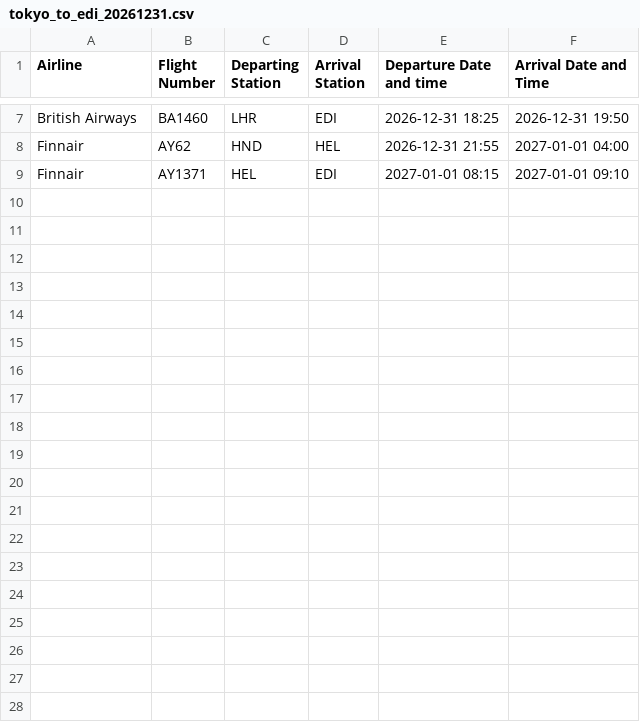
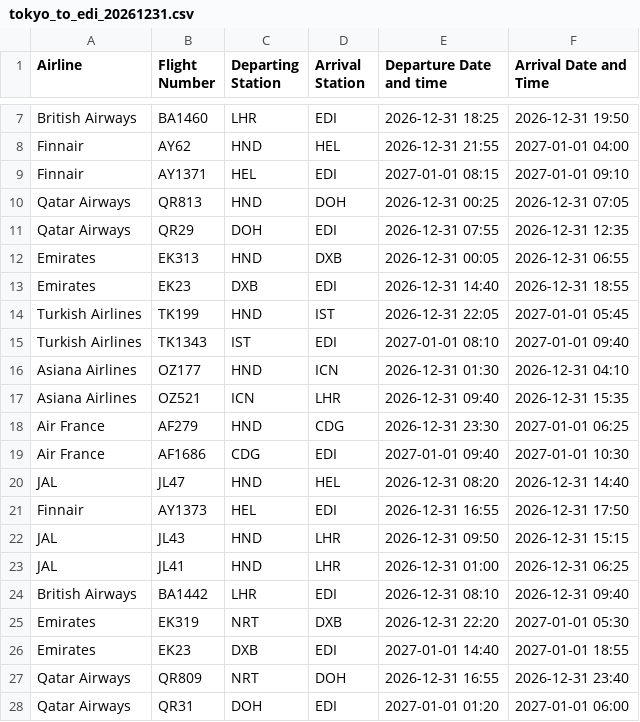
Before and after one commit to IanMaHKG/IanMaHKG-2026-Japan_Planner.github.io, a CSV file: data-src/flights/tokyo_to_edi_20261231.csv, drawn as a sheet; only a part is shown, gaps mark what is left out; the diff covers the shown part only; the diff names each change by its address in the sheet, - before the commit and + after, or states it on an @@ line.

```diff
--- a/data-src/flights/tokyo_to_edi_20261231.csv
+++ b/data-src/flights/tokyo_to_edi_20261231.csv
+row 10: Qatar Airways | QR813 | HND | DOH | 2026-12-31 00:25 | 2026-12-31 07:05
+row 11: Qatar Airways | QR29 | DOH | EDI | 2026-12-31 07:55 | 2026-12-31 12:35
+row 12: Emirates | EK313 | HND | DXB | 2026-12-31 00:05 | 2026-12-31 06:55
+row 13: Emirates | EK23 | DXB | EDI | 2026-12-31 14:40 | 2026-12-31 18:55
+row 14: Turkish Airlines | TK199 | HND | IST | 2026-12-31 22:05 | 2027-01-01 05:45
+row 15: Turkish Airlines | TK1343 | IST | EDI | 2027-01-01 08:10 | 2027-01-01 09:40
+row 16: Asiana Airlines | OZ177 | HND | ICN | 2026-12-31 01:30 | 2026-12-31 04:10
+row 17: Asiana Airlines | OZ521 | ICN | LHR | 2026-12-31 09:40 | 2026-12-31 15:35
+row 18: Air France | AF279 | HND | CDG | 2026-12-31 23:30 | 2027-01-01 06:25
+row 19: Air France | AF1686 | CDG | EDI | 2027-01-01 09:40 | 2027-01-01 10:30
+row 20: JAL | JL47 | HND | HEL | 2026-12-31 08:20 | 2026-12-31 14:40
+row 21: Finnair | AY1373 | HEL | EDI | 2026-12-31 16:55 | 2026-12-31 17:50
+row 22: JAL | JL43 | HND | LHR | 2026-12-31 09:50 | 2026-12-31 15:15
+row 23: JAL | JL41 | HND | LHR | 2026-12-31 01:00 | 2026-12-31 06:25
+row 24: British Airways | BA1442 | LHR | EDI | 2026-12-31 08:10 | 2026-12-31 09:40
+row 25: Emirates | EK319 | NRT | DXB | 2026-12-31 22:20 | 2027-01-01 05:30
+row 26: Emirates | EK23 | DXB | EDI | 2027-01-01 14:40 | 2027-01-01 18:55
+row 27: Qatar Airways | QR809 | NRT | DOH | 2026-12-31 16:55 | 2026-12-31 23:40
+row 28: Qatar Airways | QR31 | DOH | EDI | 2027-01-01 01:20 | 2027-01-01 06:00
```
Also changed, not shown: 12 added rows elsewhere in this file, data-src/flights/tokyo_to_hkg_20261231.csv, data-src/flights/tokyo_to_lhr_20261231.csv, 14 other files.
